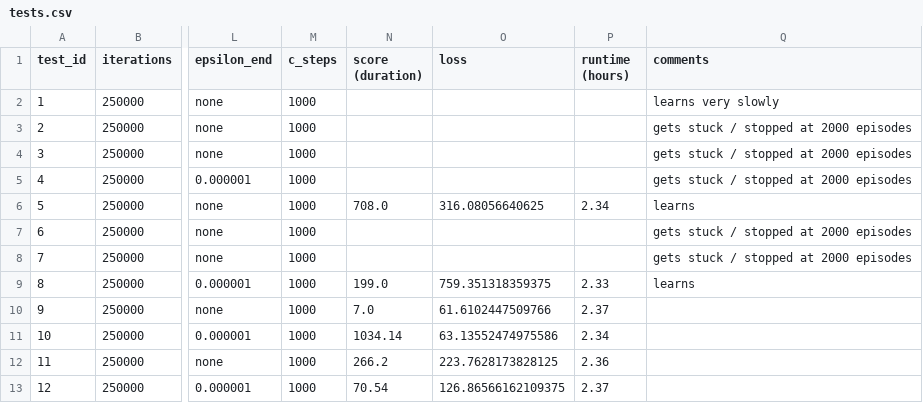
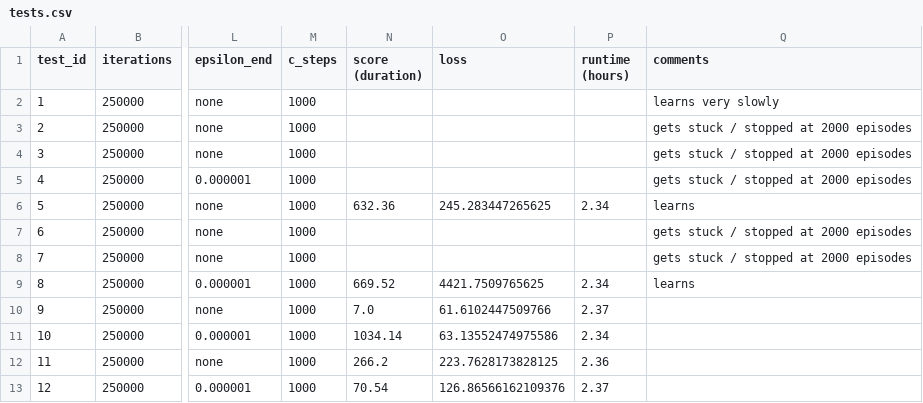
Before and after one commit to Xritsos/Flappy-RL, a CSV file: tests.csv, drawn as a sheet; only a part is shown, gaps mark what is left out; the diff names each change by its address in the sheet, - before the commit and + after, or states it on an @@ line.

Commit message:
updated for tests 5, 8

```diff
--- a/tests.csv
+++ b/tests.csv
-N6 (score (duration)): 708.0
+N6 (score (duration)): 632.36
-O6 (loss): 316.08056640625
+O6 (loss): 245.283447265625
-N9 (score (duration)): 199.0
+N9 (score (duration)): 669.52
-O9 (loss): 759.351318359375
+O9 (loss): 4421.7509765625
-P9 (runtime (hours)): 2.33
+P9 (runtime (hours)): 2.34
-O13 (loss): 126.86566162109375
+O13 (loss): 126.86566162109376
```
Also changed, not shown: logs/episodes/5.csv, logs/episodes/8.csv, 3 other files.
